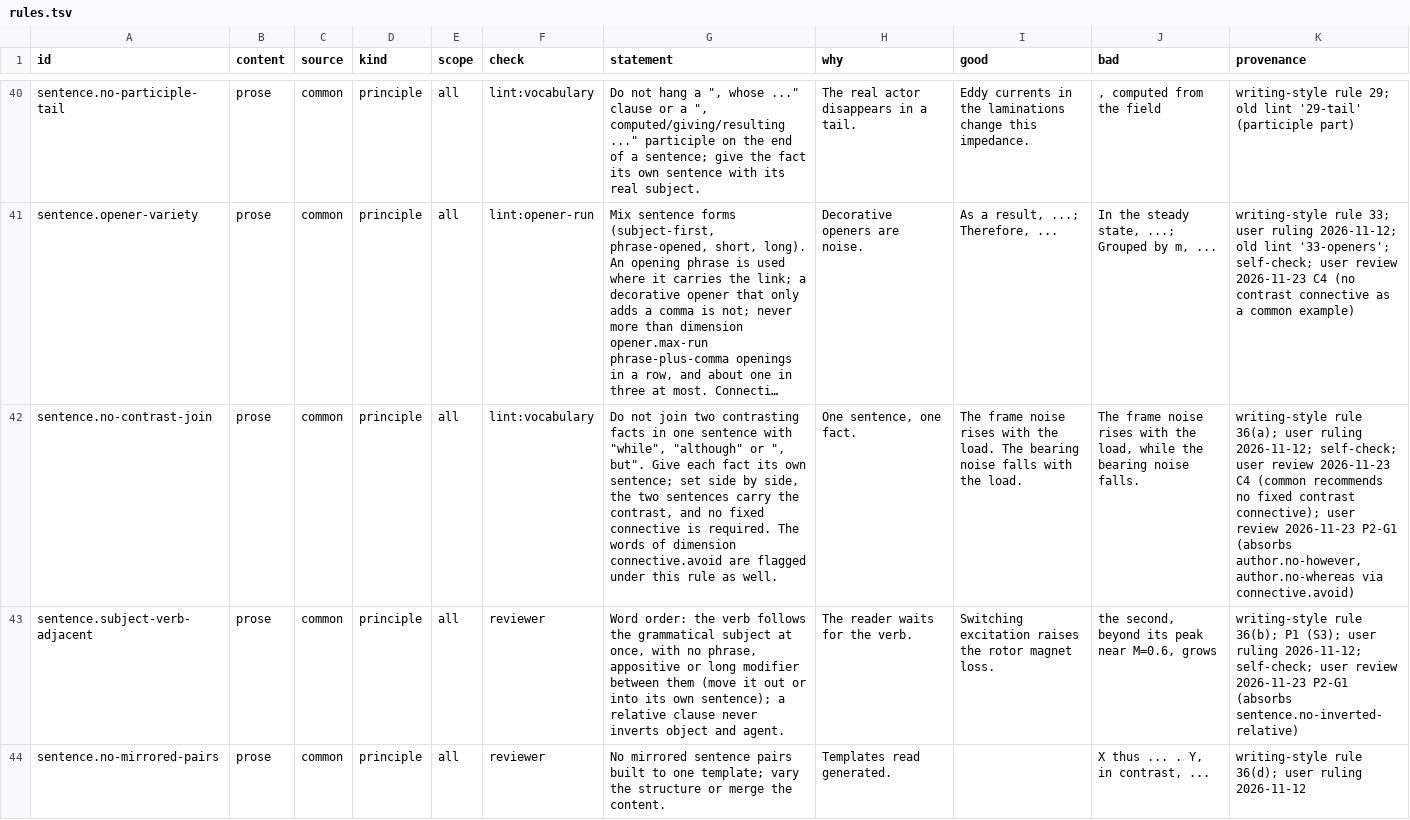
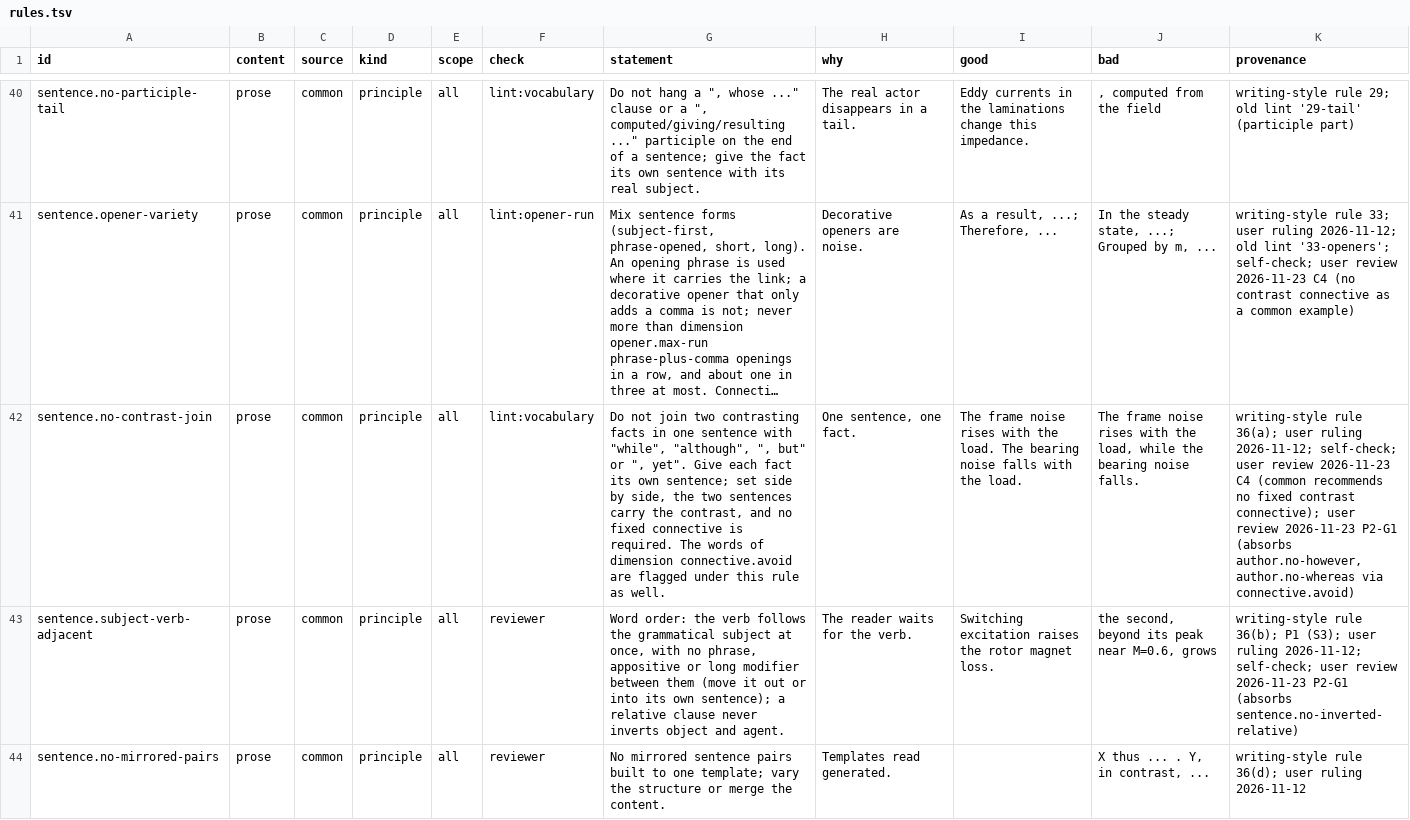
Before and after one commit to DawnEver/cc-market, a TSV file: cc-academia/knowledge/common/prose/rules.tsv, drawn as a sheet; only a part is shown, gaps mark what is left out; long unchanged cells end in …; the diff names each change by its address in the sheet, - before the commit and + after, or states it on an @@ line.

```diff
--- a/cc-academia/knowledge/common/prose/rules.tsv
+++ b/cc-academia/knowledge/common/prose/rules.tsv
-G42 (statement): …with "while", "although" or ", but". Give each…
+G42 (statement): …with "while", "although", ", but" or ", yet". Give each…
```
Also changed, not shown: cc-academia/knowledge/common/prose/vocabulary/wording.tsv, 1 other file.
